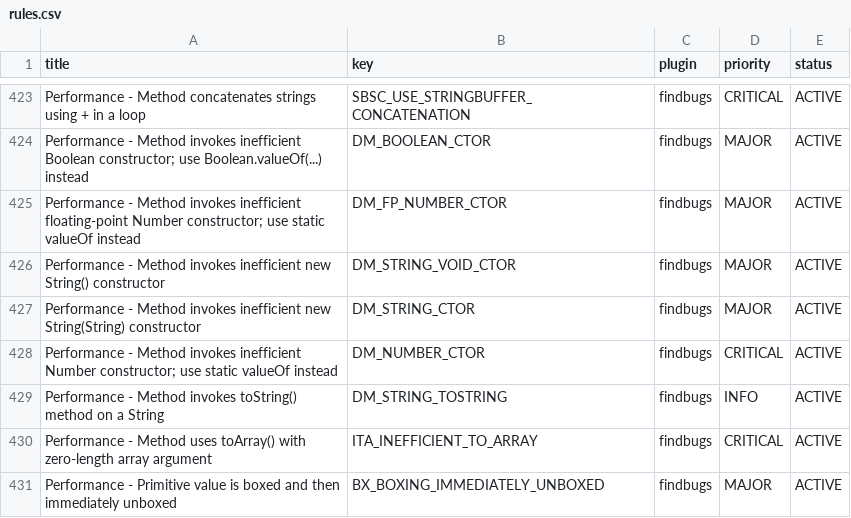
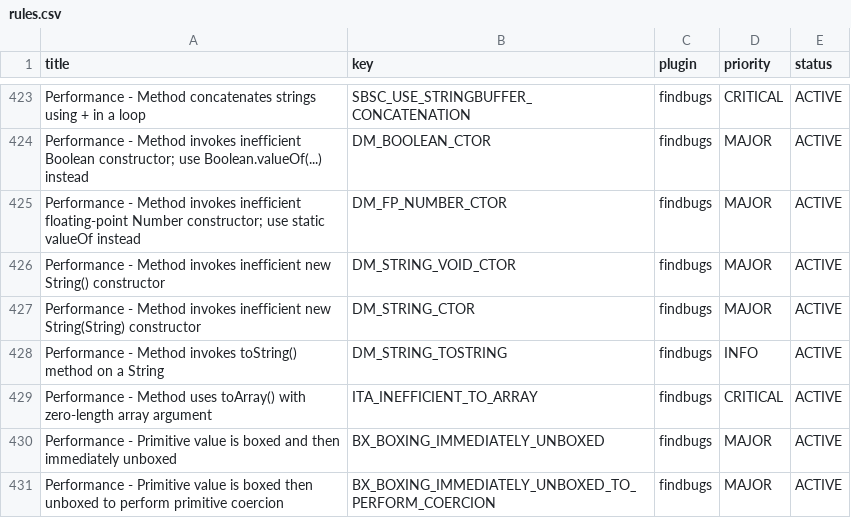
Before and after one commit to schleichardt/Play1Sonar, a CSV file: rules.csv, drawn as a sheet; only a part is shown, gaps mark what is left out; the shorter side is filled out with more unchanged rows; the diff names each change by its address in the sheet, - before the commit and + after, or states it on an @@ line.

Commit message:
removed Performance - Method invokes inefficient Number constructor; use static valueOf instead => false positive

```diff
--- a/rules.csv
+++ b/rules.csv
-row 428: Performance - Method invokes inefficient Number constructor; use static valueOf instead | DM_NUMBER_CTOR | findbugs | CRITICAL | ACTIVE
```
